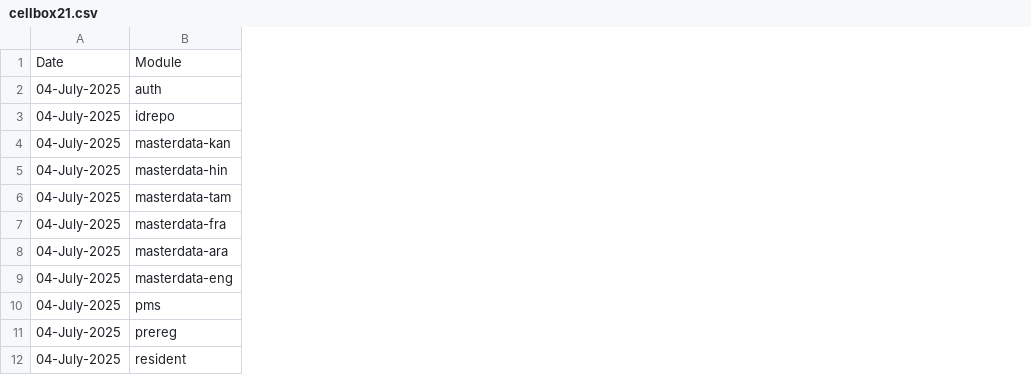
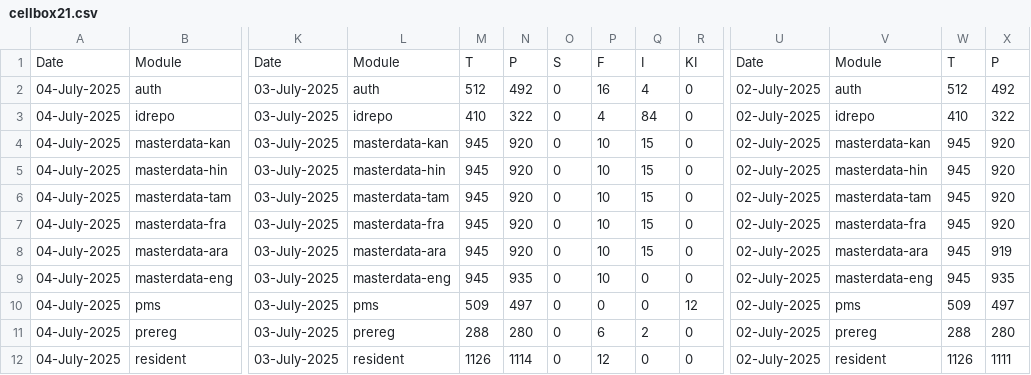
Before and after one commit to shubham17998/minio-report-tracker, a CSV file: minio-report-tracker/spreadsheet/cellbox21.csv, drawn as a sheet; only a part is shown, gaps mark what is left out; the diff covers the shown part only; the diff names each change by its address in the sheet, - before the commit and + after, or states it on an @@ line.

```diff
--- a/minio-report-tracker/spreadsheet/cellbox21.csv
+++ b/minio-report-tracker/spreadsheet/cellbox21.csv
+column K, rows 1-12: Date | 03-July-2025 | 03-July-2025 | 03-July-2025 | 03-July-2025 | 03-July-2025 | 03-July-2025 | 03-July-2025 | 03-July-2025 | 03-July-2025 | 03-July-2025 | 03-July-2025
+column L, rows 1-12: Module | auth | idrepo | masterdata-kan | masterdata-hin | masterdata-tam | masterdata-fra | masterdata-ara | masterdata-eng | pms | prereg | resident
+column M, rows 1-12: T | 512 | 410 | 945 | 945 | 945 | 945 | 945 | 945 | 509 | 288 | 1126
+column N, rows 1-12: P | 492 | 322 | 920 | 920 | 920 | 920 | 920 | 935 | 497 | 280 | 1114
+column O, rows 1-12: S | 0 | 0 | 0 | 0 | 0 | 0 | 0 | 0 | 0 | 0 | 0
+column P, rows 1-12: F | 16 | 4 | 10 | 10 | 10 | 10 | 10 | 10 | 0 | 6 | 12
+column Q, rows 1-12: I | 4 | 84 | 15 | 15 | 15 | 15 | 15 | 0 | 0 | 2 | 0
+column R, rows 1-12: KI | 0 | 0 | 0 | 0 | 0 | 0 | 0 | 0 | 12 | 0 | 0
+column U, rows 1-12: Date | 02-July-2025 | 02-July-2025 | 02-July-2025 | 02-July-2025 | 02-July-2025 | 02-July-2025 | 02-July-2025 | 02-July-2025 | 02-July-2025 | 02-July-2025 | 02-July-2025
+column V, rows 1-12: Module | auth | idrepo | masterdata-kan | masterdata-hin | masterdata-tam | masterdata-fra | masterdata-ara | masterdata-eng | pms | prereg | resident
+column W, rows 1-12: T | 512 | 410 | 945 | 945 | 945 | 945 | 945 | 945 | 509 | 288 | 1126
+column X, rows 1-12: P | 492 | 322 | 920 | 920 | 920 | 920 | 919 | 935 | 497 | 280 | 1111
```
Also changed, not shown: 28 added columns elsewhere in this file, minio-report-tracker/spreadsheet/dev-int.csv, minio-report-tracker/spreadsheet/dev3.csv, 2 other files.
